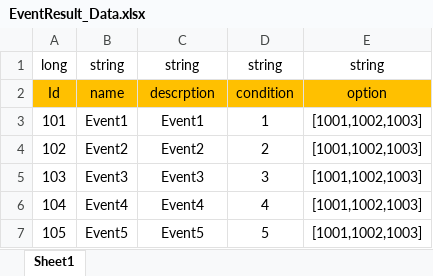
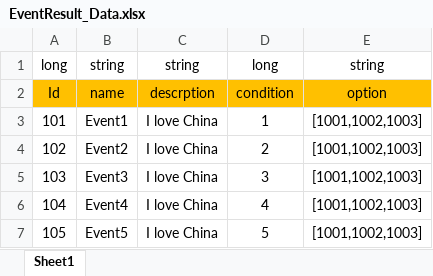
Before and after one commit to Chuyang1996/Nameless_Temp, an Excel workbook: GameDesign/ExcelData/EventResult_Data.xlsx, sheet Sheet1, drawn as a sheet; values as stored, in another font and other column widths than the file's, no borders; the diff names each change by its address in the sheet, - before the commit and + after, or states it on an @@ line.

Commit message:
EventSystem

```diff
--- a/GameDesign/ExcelData/EventResult_Data.xlsx (sheet Sheet1)
+++ b/GameDesign/ExcelData/EventResult_Data.xlsx (sheet Sheet1)
-D1: string
+D1: long
-C3: Event1
+C3: I love China
-C4: Event2
+C4: I love China
-C5: Event3
+C5: I love China
-C6: Event4
+C6: I love China
-C7: Event5
+C7: I love China
```
Also changed, not shown: GameDesign/ExcelData/EventTrigger_Data.xlsx, 30 other files.
